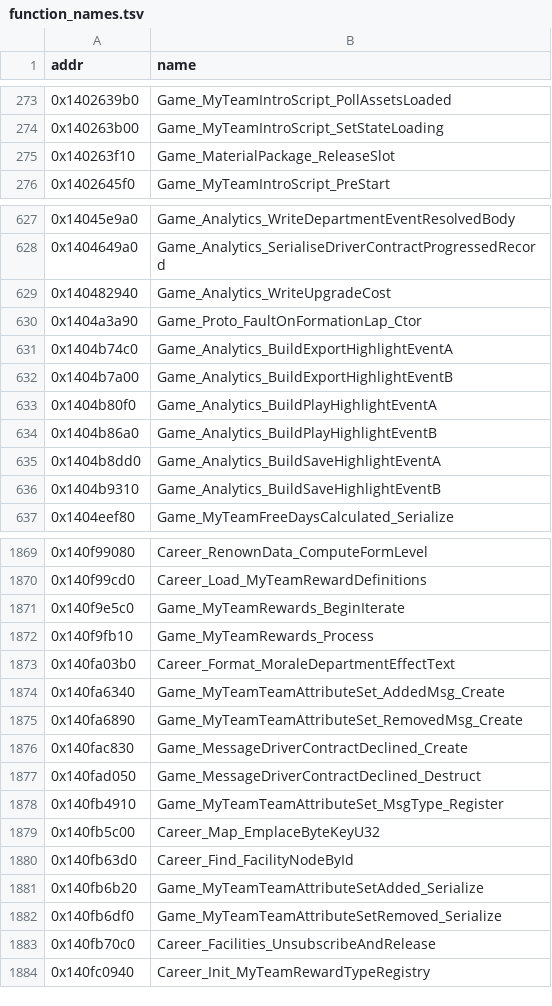
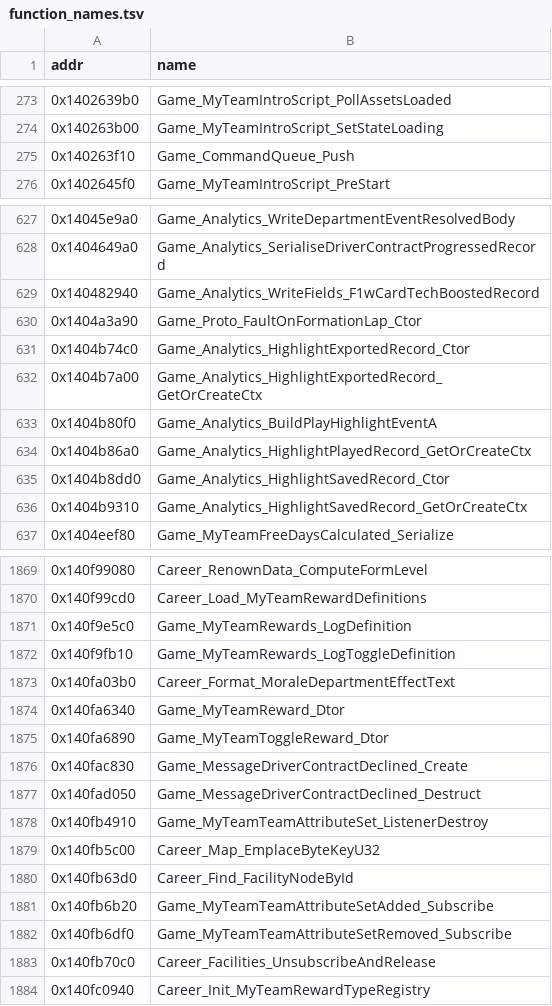
Before and after one commit to BastianFrese/erc-launcher-1918, a TSV file: re/db/function_names.tsv, drawn as a sheet; only a part is shown, gaps mark what is left out; the diff covers the shown part only.

```diff
--- a/re/db/function_names.tsv
+++ b/re/db/function_names.tsv
@@ -274,3 +274,3 @@ addr	name
 0x140263b00	Game_MyTeamIntroScript_SetStateLoading
-0x140263f10	Game_MaterialPackage_ReleaseSlot
+0x140263f10	Game_CommandQueue_Push
 0x1402645f0	Game_MyTeamIntroScript_PreStart
@@ -628,10 +628,10 @@ addr	name
 0x1404649a0	Game_Analytics_SerialiseDriverContractProgressedRecord
-0x140482940	Game_Analytics_WriteUpgradeCost
+0x140482940	Game_Analytics_WriteFields_F1wCardTechBoostedRecord
 0x1404a3a90	Game_Proto_FaultOnFormationLap_Ctor
-0x1404b74c0	Game_Analytics_BuildExportHighlightEventA
-0x1404b7a00	Game_Analytics_BuildExportHighlightEventB
+0x1404b74c0	Game_Analytics_HighlightExportedRecord_Ctor
+0x1404b7a00	Game_Analytics_HighlightExportedRecord_GetOrCreateCtx
 0x1404b80f0	Game_Analytics_BuildPlayHighlightEventA
-0x1404b86a0	Game_Analytics_BuildPlayHighlightEventB
-0x1404b8dd0	Game_Analytics_BuildSaveHighlightEventA
-0x1404b9310	Game_Analytics_BuildSaveHighlightEventB
+0x1404b86a0	Game_Analytics_HighlightPlayedRecord_GetOrCreateCtx
+0x1404b8dd0	Game_Analytics_HighlightSavedRecord_Ctor
+0x1404b9310	Game_Analytics_HighlightSavedRecord_GetOrCreateCtx
 0x1404eef80	Game_MyTeamFreeDaysCalculated_Serialize
@@ -1870,14 +1870,14 @@ addr	name
 0x140f99cd0	Career_Load_MyTeamRewardDefinitions
-0x140f9e5c0	Game_MyTeamRewards_BeginIterate
-0x140f9fb10	Game_MyTeamRewards_Process
+0x140f9e5c0	Game_MyTeamRewards_LogDefinition
+0x140f9fb10	Game_MyTeamRewards_LogToggleDefinition
 0x140fa03b0	Career_Format_MoraleDepartmentEffectText
-0x140fa6340	Game_MyTeamTeamAttributeSet_AddedMsg_Create
-0x140fa6890	Game_MyTeamTeamAttributeSet_RemovedMsg_Create
+0x140fa6340	Game_MyTeamReward_Dtor
+0x140fa6890	Game_MyTeamToggleReward_Dtor
 0x140fac830	Game_MessageDriverContractDeclined_Create
 0x140fad050	Game_MessageDriverContractDeclined_Destruct
-0x140fb4910	Game_MyTeamTeamAttributeSet_MsgType_Register
+0x140fb4910	Game_MyTeamTeamAttributeSet_ListenerDestroy
 0x140fb5c00	Career_Map_EmplaceByteKeyU32
 0x140fb63d0	Career_Find_FacilityNodeById
-0x140fb6b20	Game_MyTeamTeamAttributeSetAdded_Serialize
-0x140fb6df0	Game_MyTeamTeamAttributeSetRemoved_Serialize
+0x140fb6b20	Game_MyTeamTeamAttributeSetAdded_Subscribe
+0x140fb6df0	Game_MyTeamTeamAttributeSetRemoved_Subscribe
 0x140fb70c0	Career_Facilities_UnsubscribeAndRelease
```
Also changed, not shown: 93 edited cells elsewhere in this file, 1 other file.
